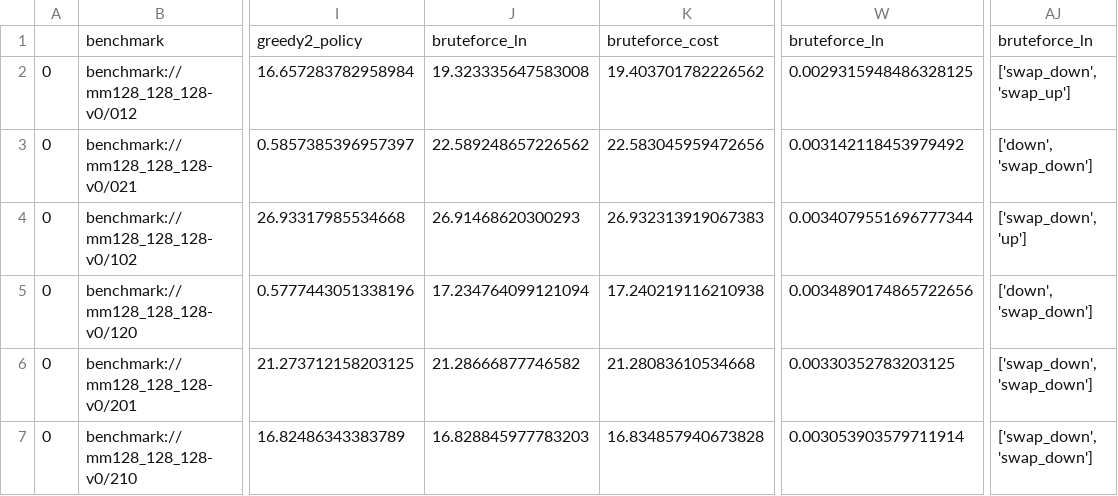
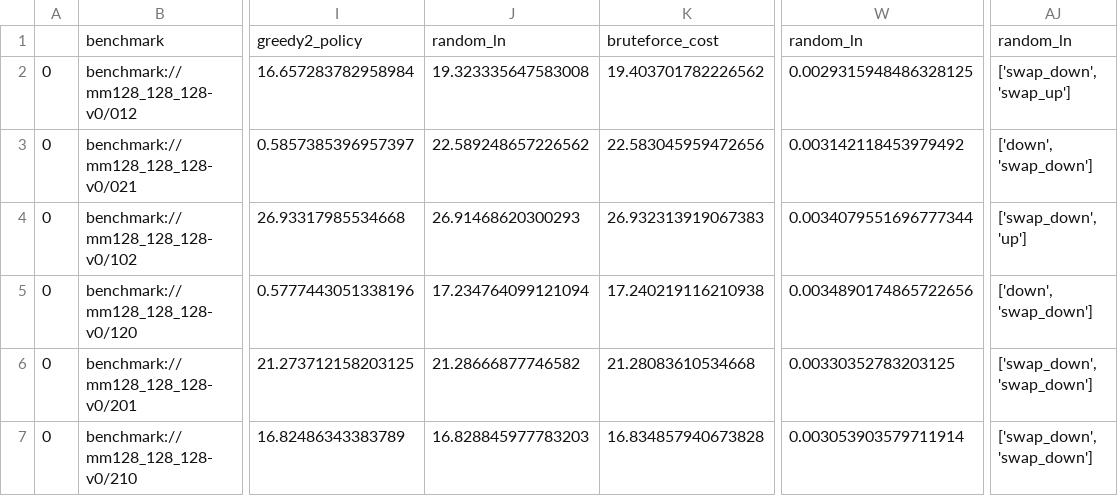
Before and after one commit to loopstack/looptune, a CSV file: loop_tool_service/experiments/results.csv, drawn as a sheet; only a part is shown, gaps mark what is left out; the diff names each change by its address in the sheet, - before the commit and + after, or states it on an @@ line.

```diff
--- a/loop_tool_service/experiments/results.csv
+++ b/loop_tool_service/experiments/results.csv
-J1: bruteforce_ln
+J1: random_ln
-W1: bruteforce_ln
+W1: random_ln
-AJ1: bruteforce_ln
+AJ1: random_ln
```
Also changed, not shown: loop_tool_service/experiments/demo.csv, 12 other files.
